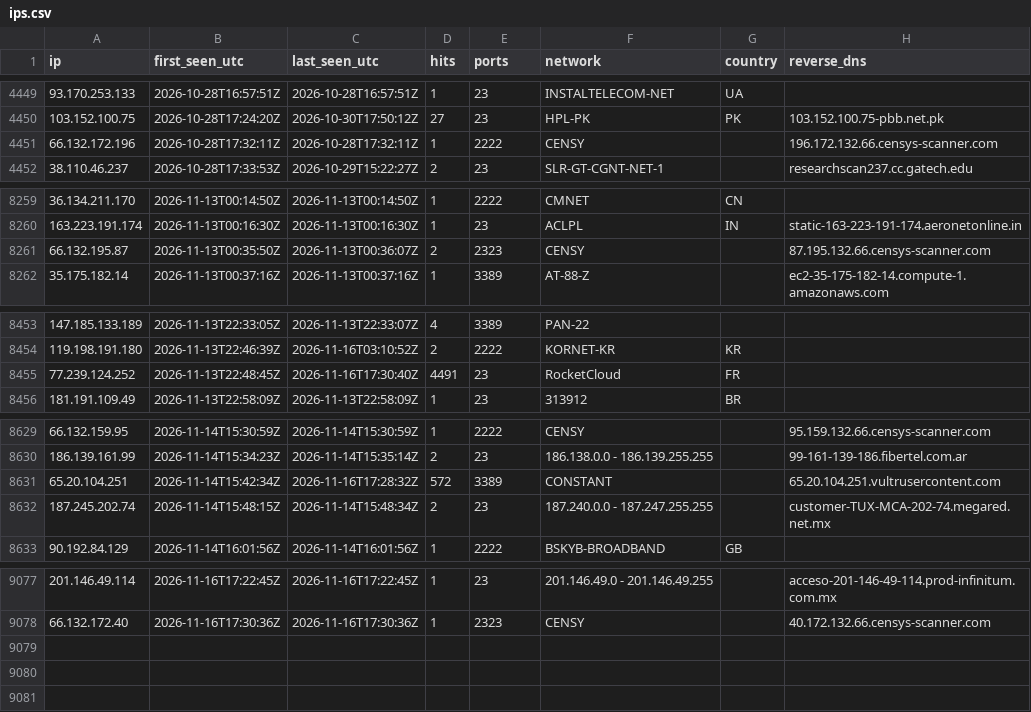
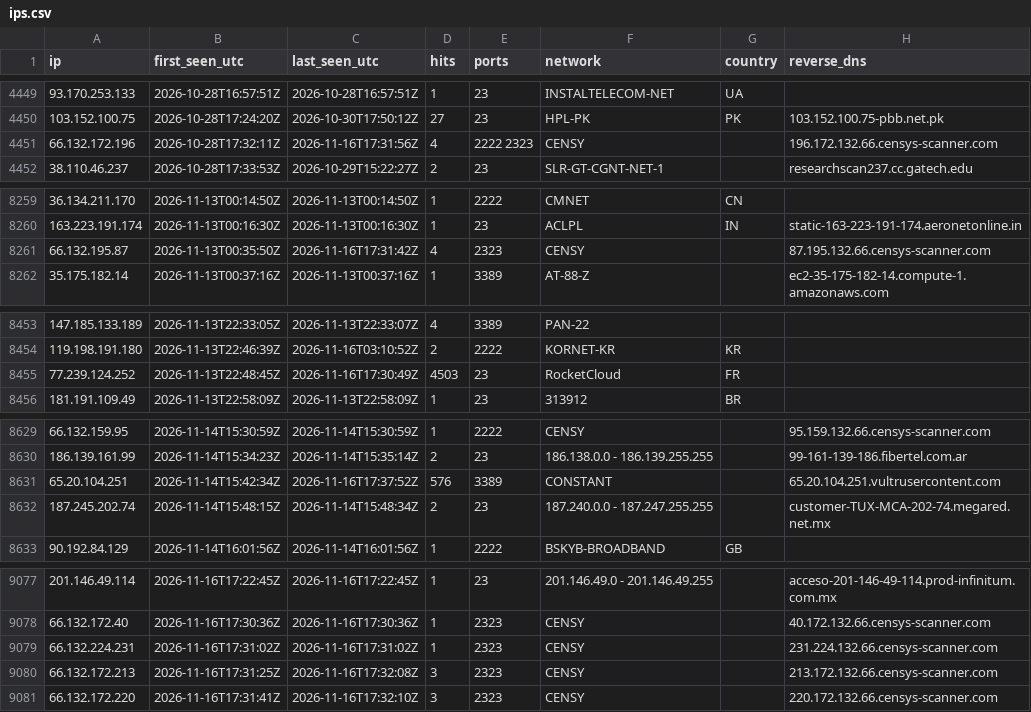
Before and after one commit to yourlocalaccountant/honeypot-db, a CSV file: ips.csv, drawn as a sheet; only a part is shown, gaps mark what is left out.

```diff
--- a/ips.csv
+++ b/ips.csv
@@ -4450,3 +4450,3 @@ ip,first_seen_utc,last_seen_utc,hits,ports,network,country,reverse_dns
 103.152.100.75,2026-10-28T17:24:20Z,2026-10-30T17:50:12Z,27,23,HPL-PK,PK,103.152.100.75-pbb.net.pk
-66.132.172.196,2026-10-28T17:32:11Z,2026-10-28T17:32:11Z,1,2222,CENSY,,196.172.132.66.censys-scanner.com
+66.132.172.196,2026-10-28T17:32:11Z,2026-11-16T17:31:56Z,4,2222 2323,CENSY,,196.172.132.66.censys-scanner.com
 38.110.46.237,2026-10-28T17:33:53Z,2026-10-29T15:22:27Z,2,23,SLR-GT-CGNT-NET-1,,researchscan237.cc.gatech.edu
@@ -8260,3 +8260,3 @@ ip,first_seen_utc,last_seen_utc,hits,ports,network,country,reverse_dns
 163.223.191.174,2026-11-13T00:16:30Z,2026-11-13T00:16:30Z,1,23,ACLPL,IN,static-163-223-191-174.aeronetonline.in
-66.132.195.87,2026-11-13T00:35:50Z,2026-11-13T00:36:07Z,2,2323,CENSY,,87.195.132.66.censys-scanner.com
+66.132.195.87,2026-11-13T00:35:50Z,2026-11-16T17:31:42Z,4,2323,CENSY,,87.195.132.66.censys-scanner.com
 35.175.182.14,2026-11-13T00:37:16Z,2026-11-13T00:37:16Z,1,3389,AT-88-Z,,ec2-35-175-182-14.compute-1.amazonaws.com
@@ -8454,3 +8454,3 @@ ip,first_seen_utc,last_seen_utc,hits,ports,network,country,reverse_dns
 119.198.191.180,2026-11-13T22:46:39Z,2026-11-16T03:10:52Z,2,2222,KORNET-KR,KR,
-77.239.124.252,2026-11-13T22:48:45Z,2026-11-16T17:30:40Z,4491,23,RocketCloud,FR,
+77.239.124.252,2026-11-13T22:48:45Z,2026-11-16T17:30:49Z,4503,23,RocketCloud,FR,
 181.191.109.49,2026-11-13T22:58:09Z,2026-11-13T22:58:09Z,1,23,313912,BR,
@@ -8630,3 +8630,3 @@ ip,first_seen_utc,last_seen_utc,hits,ports,network,country,reverse_dns
 186.139.161.99,2026-11-14T15:34:23Z,2026-11-14T15:35:14Z,2,23,186.138.0.0 - 186.139.255.255,,99-161-139-186.fibertel.com.ar
-65.20.104.251,2026-11-14T15:42:34Z,2026-11-16T17:28:32Z,572,3389,CONSTANT,,65.20.104.251.vultrusercontent.com
+65.20.104.251,2026-11-14T15:42:34Z,2026-11-16T17:37:52Z,576,3389,CONSTANT,,65.20.104.251.vultrusercontent.com
 187.245.202.74,2026-11-14T15:48:15Z,2026-11-14T15:48:34Z,2,23,187.240.0.0 - 187.247.255.255,,customer-TUX-MCA-202-74.megared.net.mx
@@ -9078 +9078,4 @@ ip,first_seen_utc,last_seen_utc,hits,ports,network,country,reverse_dns
 66.132.172.40,2026-11-16T17:30:36Z,2026-11-16T17:30:36Z,1,2323,CENSY,,40.172.132.66.censys-scanner.com
+66.132.224.231,2026-11-16T17:31:02Z,2026-11-16T17:31:02Z,1,2323,CENSY,,231.224.132.66.censys-scanner.com
+66.132.172.213,2026-11-16T17:31:25Z,2026-11-16T17:32:08Z,3,2323,CENSY,,213.172.132.66.censys-scanner.com
+66.132.172.220,2026-11-16T17:31:41Z,2026-11-16T17:32:10Z,3,2323,CENSY,,220.172.132.66.censys-scanner.com
```
Also changed, not shown: 2 other files.
